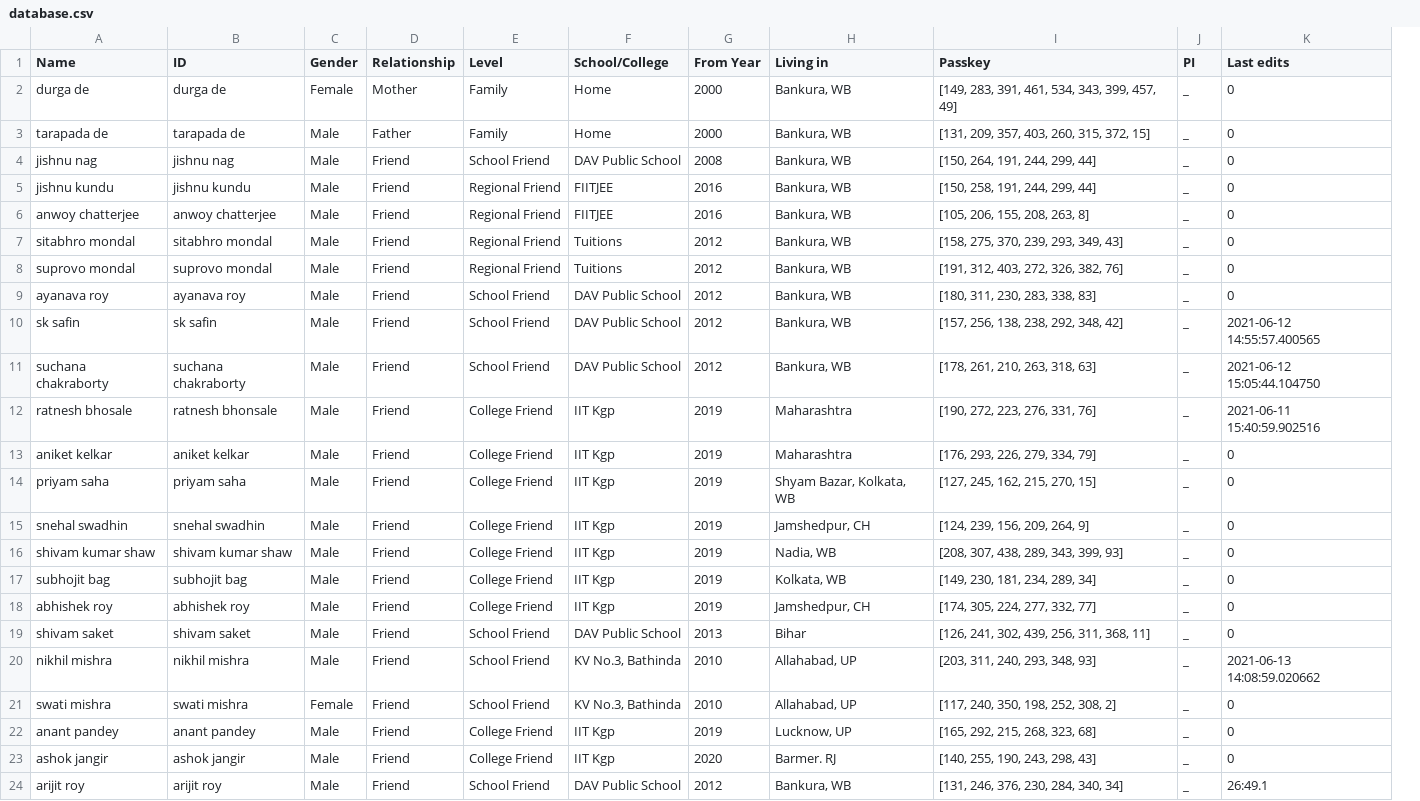
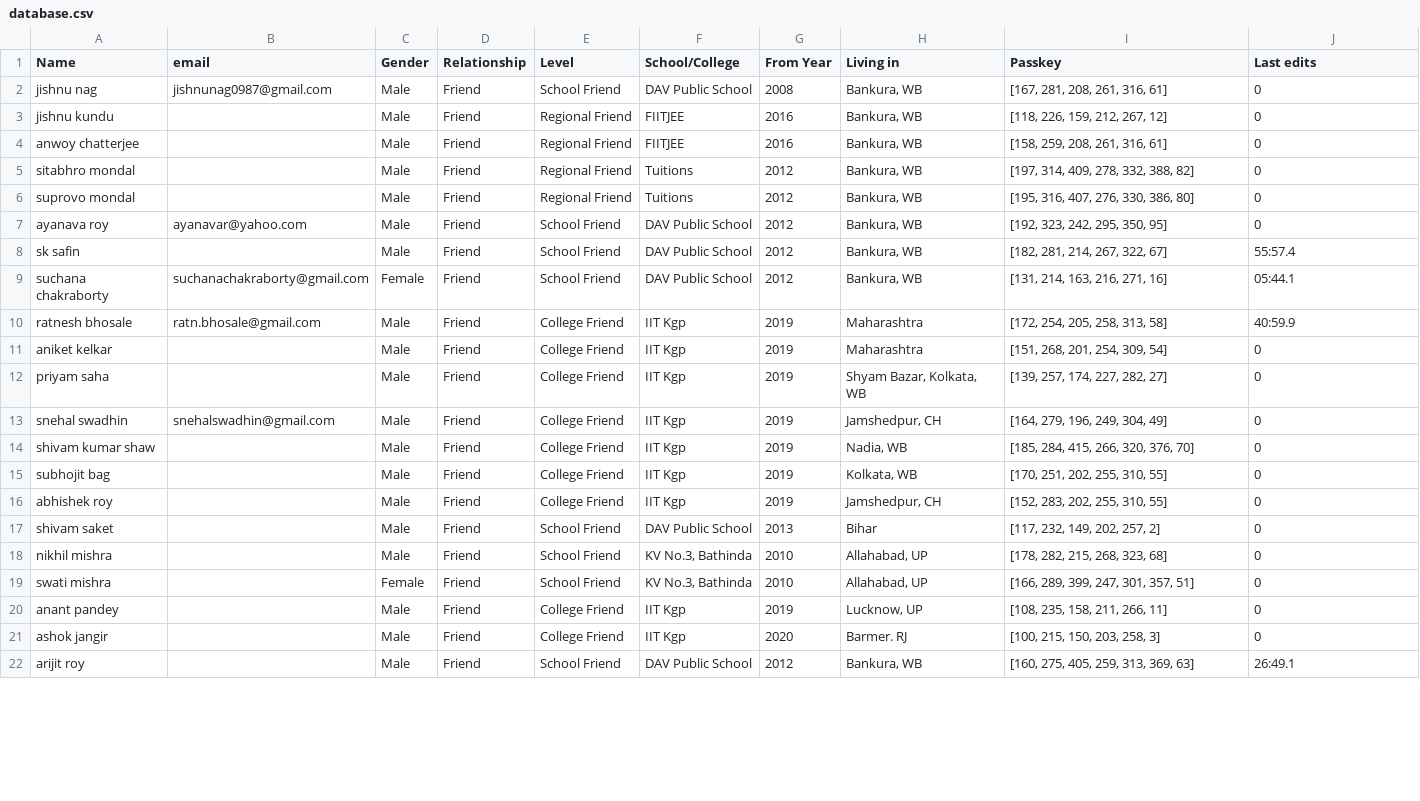
Before and after one commit to Gituhin/Friends-Data, a CSV file: database.csv, drawn as a sheet; only a part is shown; removed rows and columns are numbered as before the commit, all else as after; the diff covers the shown part only; the diff names each change by its address in the sheet, - before the commit and + after, or states it on an @@ line.

Commit message:
Commit by Users

```diff
--- a/database.csv
+++ b/database.csv
-column B (ID), rows 4-24: jishnu nag | jishnu kundu | anwoy chatterjee | sitabhro mondal | suprovo mondal | ayanava roy | sk safin | suchana chakraborty | ratnesh bhonsale | aniket kelkar | priyam saha | snehal swadhin | shivam kumar shaw | subhojit bag | abhishek roy | shivam saket | nikhil mishra | swati mishra | anant pandey | ashok jangir | arijit roy
+column B (email), rows 2-13: jishnunag0987@gmail.com |  |  |  |  | ayanavar@yahoo.com |  | suchanachakraborty@gmail.com | ratn.bhosale@gmail.com |  |  | snehalswadhin@gmail.com
-column J (PI), rows 4-24: all _
-row 2: durga de | durga de | Female | Mother | Family | Home | 2000 | Bankura, WB | [149, 283, 391, 461, 534, 343, 399, 457, 49] | _ | 0
-row 3: tarapada de | tarapada de | Male | Father | Family | Home | 2000 | Bankura, WB | [131, 209, 357, 403, 260, 315, 372, 15] | _ | 0
-I2 (Passkey): [150, 264, 191, 244, 299, 44]
+I2 (Passkey): [167, 281, 208, 261, 316, 61]
-I3 (Passkey): [150, 258, 191, 244, 299, 44]
+I3 (Passkey): [118, 226, 159, 212, 267, 12]
-I4 (Passkey): [105, 206, 155, 208, 263, 8]
+I4 (Passkey): [158, 259, 208, 261, 316, 61]
-I5 (Passkey): [158, 275, 370, 239, 293, 349, 43]
+I5 (Passkey): [197, 314, 409, 278, 332, 388, 82]
-I6 (Passkey): [191, 312, 403, 272, 326, 382, 76]
+I6 (Passkey): [195, 316, 407, 276, 330, 386, 80]
-I7 (Passkey): [180, 311, 230, 283, 338, 83]
+I7 (Passkey): [192, 323, 242, 295, 350, 95]
-I8 (Passkey): [157, 256, 138, 238, 292, 348, 42]
+I8 (Passkey): [182, 281, 214, 267, 322, 67]
-J8 (Last edits): 2021-06-12 14:55:57.400565
+J8 (Last edits): 55:57.4
-C9 (Gender): Male
+C9 (Gender): Female
-I9 (Passkey): [178, 261, 210, 263, 318, 63]
+I9 (Passkey): [131, 214, 163, 216, 271, 16]
-J9 (Last edits): 2021-06-12 15:05:44.104750
+J9 (Last edits): 05:44.1
-I10 (Passkey): [190, 272, 223, 276, 331, 76]
+I10 (Passkey): [172, 254, 205, 258, 313, 58]
-J10 (Last edits): 2021-06-11 15:40:59.902516
+J10 (Last edits): 40:59.9
-I11 (Passkey): [176, 293, 226, 279, 334, 79]
+I11 (Passkey): [151, 268, 201, 254, 309, 54]
-I12 (Passkey): [127, 245, 162, 215, 270, 15]
+I12 (Passkey): [139, 257, 174, 227, 282, 27]
-I13 (Passkey): [124, 239, 156, 209, 264, 9]
+I13 (Passkey): [164, 279, 196, 249, 304, 49]
-I14 (Passkey): [208, 307, 438, 289, 343, 399, 93]
+I14 (Passkey): [185, 284, 415, 266, 320, 376, 70]
-I15 (Passkey): [149, 230, 181, 234, 289, 34]
+I15 (Passkey): [170, 251, 202, 255, 310, 55]
-I16 (Passkey): [174, 305, 224, 277, 332, 77]
+I16 (Passkey): [152, 283, 202, 255, 310, 55]
-I17 (Passkey): [126, 241, 302, 439, 256, 311, 368, 11]
+I17 (Passkey): [117, 232, 149, 202, 257, 2]
-I18 (Passkey): [203, 311, 240, 293, 348, 93]
+I18 (Passkey): [178, 282, 215, 268, 323, 68]
-J18 (Last edits): 2021-06-13 14:08:59.020662
+J18 (Last edits): 0
-I19 (Passkey): [117, 240, 350, 198, 252, 308, 2]
+I19 (Passkey): [166, 289, 399, 247, 301, 357, 51]
-I20 (Passkey): [165, 292, 215, 268, 323, 68]
+I20 (Passkey): [108, 235, 158, 211, 266, 11]
-I21 (Passkey): [140, 255, 190, 243, 298, 43]
+I21 (Passkey): [100, 215, 150, 203, 258, 3]
-I22 (Passkey): [131, 246, 376, 230, 284, 340, 34]
+I22 (Passkey): [160, 275, 405, 259, 313, 369, 63]
```
Also changed, not shown: 6 added rows and 7 edited cells elsewhere in this file.
